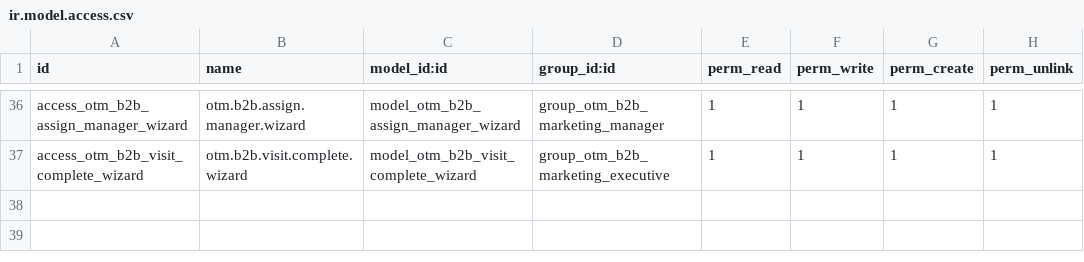
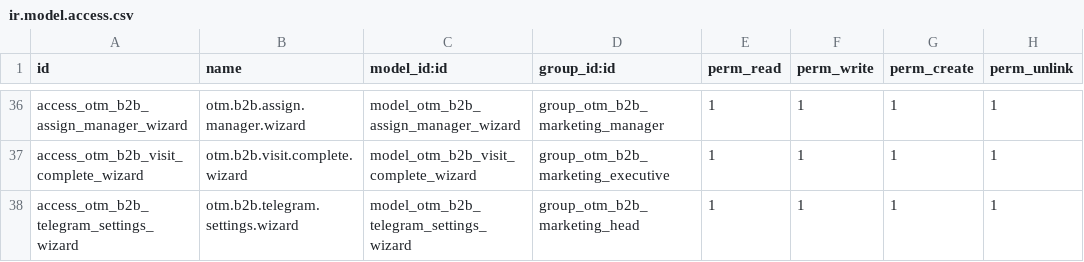
Before and after one commit to otomatercom-cloud/otm_b2b_marketing, a CSV file: security/ir.model.access.csv, drawn as a sheet; only a part is shown, gaps mark what is left out.

Commit message:
telegram

```diff
--- a/security/ir.model.access.csv
+++ b/security/ir.model.access.csv
@@ -37 +37,2 @@ access_otm_b2b_assign_manager_wizard,otm.b2b.assign.manager.wizard,model_otm_b2b
 access_otm_b2b_visit_complete_wizard,otm.b2b.visit.complete.wizard,model_otm_b2b_visit_complete_wizard,group_otm_b2b_marketing_executive,1,1,1,1
+access_otm_b2b_telegram_settings_wizard,otm.b2b.telegram.settings.wizard,model_otm_b2b_telegram_settings_wizard,group_otm_b2b_marketing_head,1,1,1,1
```
Also changed, not shown: 18 other files.
